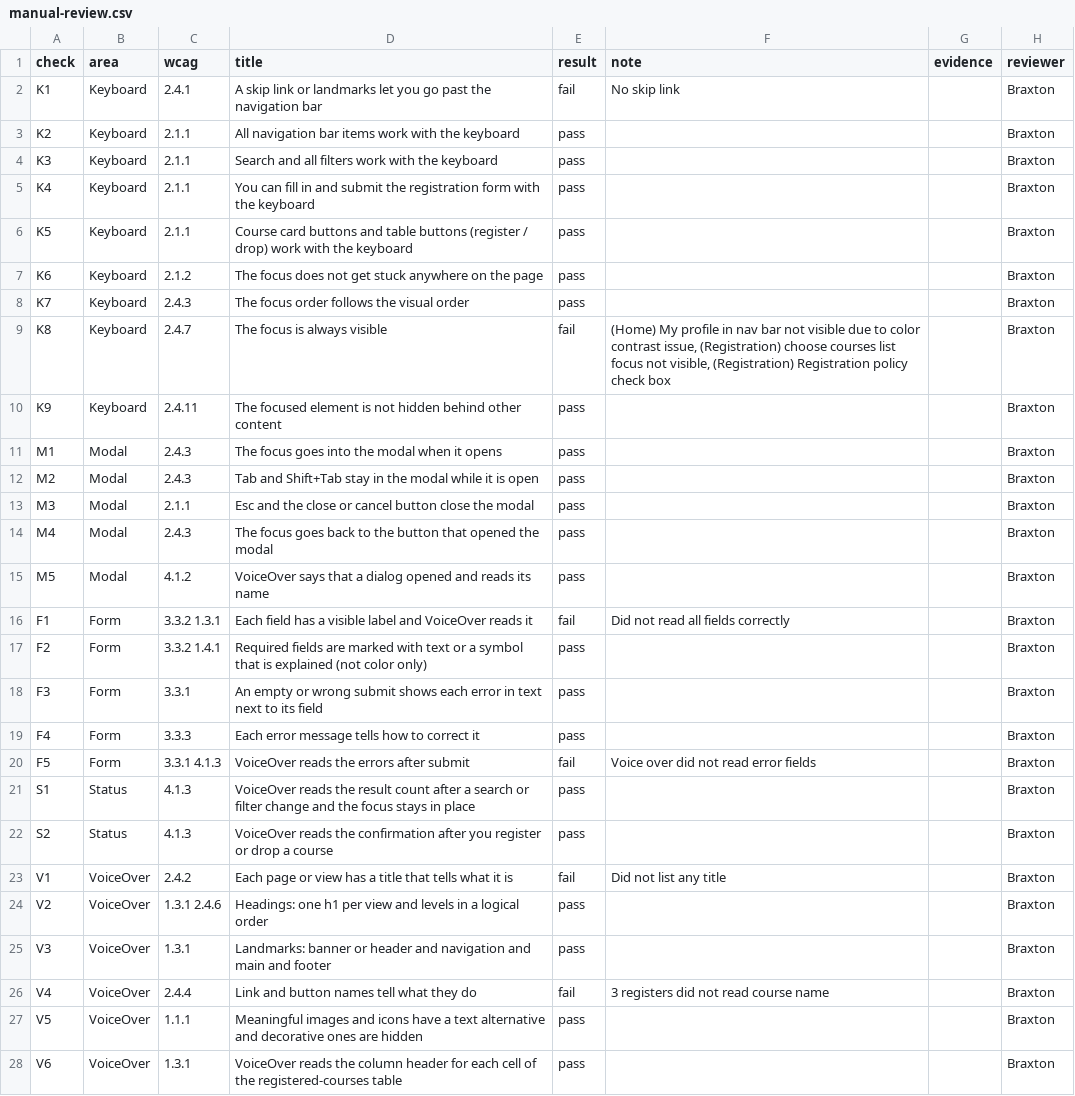
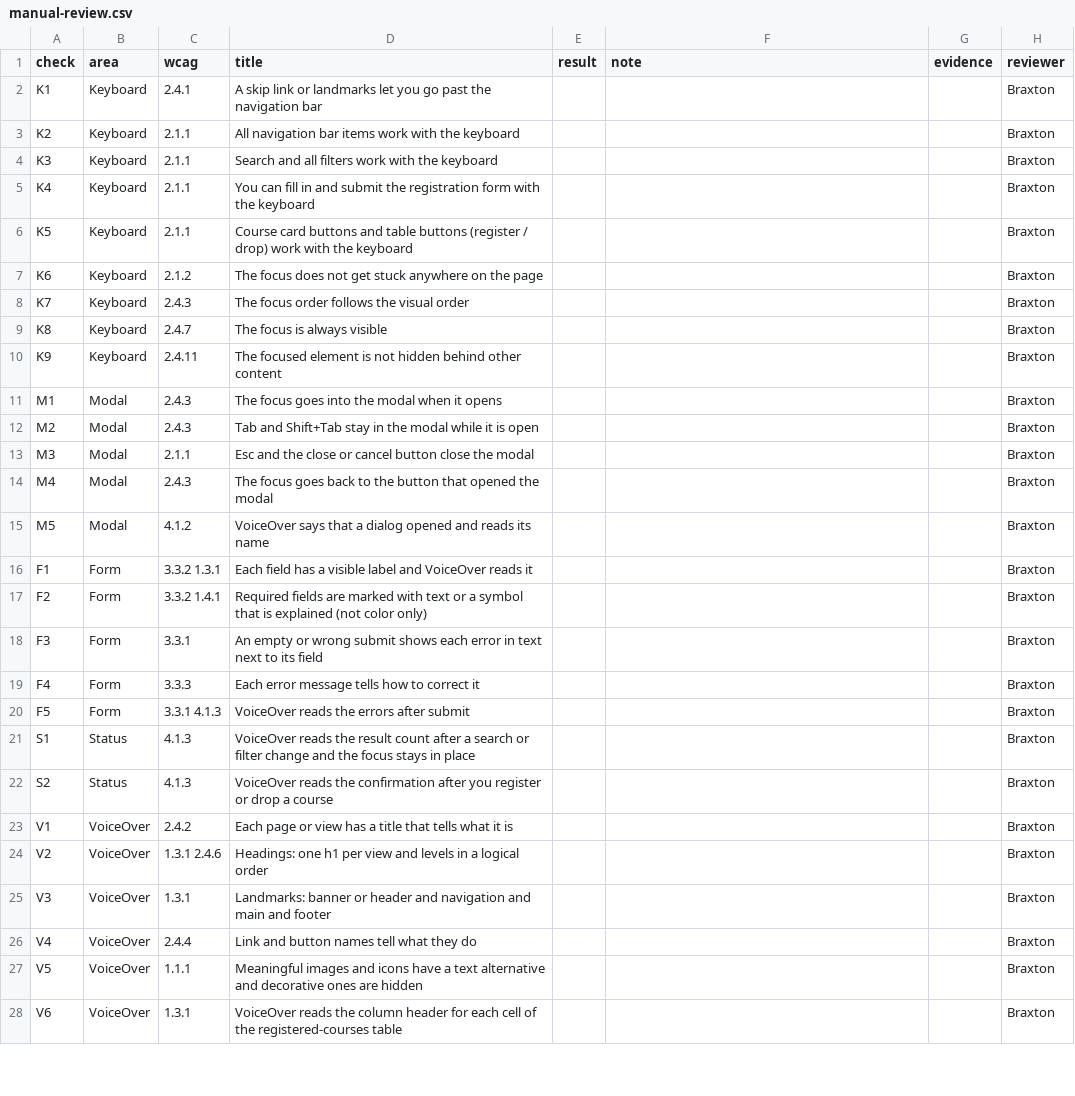
Before and after one commit to kkaushik03/CSE216, a CSV file: results/codex/L1/run-01/manual-review.csv, drawn as a sheet; only a part is shown; the diff covers the shown part only.

```diff
--- a/results/codex/L1/run-01/manual-review.csv
+++ b/results/codex/L1/run-01/manual-review.csv
@@ -1,28 +1,28 @@
 check,area,wcag,title,result,note,evidence,reviewer
-K1,Keyboard,2.4.1,A skip link or landmarks let you go past the navigation bar,fail,No skip link,,Braxton
-K2,Keyboard,2.1.1,All navigation bar items work with the keyboard,pass,,,Braxton
-K3,Keyboard,2.1.1,Search and all filters work with the keyboard,pass,,,Braxton
-K4,Keyboard,2.1.1,You can fill in and submit the registration form with the keyboard,pass,,,Braxton
-K5,Keyboard,2.1.1,Course card buttons and table buttons (register / drop) work with the keyboard,pass,,,Braxton
-K6,Keyboard,2.1.2,The focus does not get stuck anywhere on the page,pass,,,Braxton
-K7,Keyboard,2.4.3,The focus order follows the visual order,pass,,,Braxton
-K8,Keyboard,2.4.7,The focus is always visible,fail,"(Home) My profile in nav bar not visible due to color contrast issue, (Registration) choose courses list focus not visible, (Registration) Registration policy check box",,Braxton
-K9,Keyboard,2.4.11,The focused element is not hidden behind other content,pass,,,Braxton
-M1,Modal,2.4.3,The focus goes into the modal when it opens,pass,,,Braxton
-M2,Modal,2.4.3,Tab and Shift+Tab stay in the modal while it is open,pass,,,Braxton
-M3,Modal,2.1.1,Esc and the close or cancel button close the modal,pass,,,Braxton
-M4,Modal,2.4.3,The focus goes back to the button that opened the modal,pass,,,Braxton
-M5,Modal,4.1.2,VoiceOver says that a dialog opened and reads its name,pass,,,Braxton
-F1,Form,3.3.2 1.3.1,Each field has a visible label and VoiceOver reads it,fail,Did not read all fields correctly,,Braxton
-F2,Form,3.3.2 1.4.1,Required fields are marked with text or a symbol that is explained (not color only),pass,,,Braxton
-F3,Form,3.3.1,An empty or wrong submit shows each error in text next to its field,pass,,,Braxton
-F4,Form,3.3.3,Each error message tells how to correct it,pass,,,Braxton
-F5,Form,3.3.1 4.1.3,VoiceOver reads the errors after submit,fail,Voice over did not read error fields,,Braxton
-S1,Status,4.1.3,VoiceOver reads the result count after a search or filter change and the focus stays in place,pass,,,Braxton
-S2,Status,4.1.3,VoiceOver reads the confirmation after you register or drop a course,pass,,,Braxton
-V1,VoiceOver,2.4.2,Each page or view has a title that tells what it is,fail,Did not list any title,,Braxton
-V2,VoiceOver,1.3.1 2.4.6,Headings: one h1 per view and levels in a logical order,pass,,,Braxton
-V3,VoiceOver,1.3.1,Landmarks: banner or header and navigation and main and footer,pass,,,Braxton
-V4,VoiceOver,2.4.4,Link and button names tell what they do,fail,3 registers did not read course name,,Braxton
-V5,VoiceOver,1.1.1,Meaningful images and icons have a text alternative and decorative ones are hidden,pass,,,Braxton
-V6,VoiceOver,1.3.1,VoiceOver reads the column header for each cell of the registered-courses table,pass,,,Braxton
+K1,Keyboard,2.4.1,A skip link or landmarks let you go past the navigation bar,,,,Braxton
+K2,Keyboard,2.1.1,All navigation bar items work with the keyboard,,,,Braxton
+K3,Keyboard,2.1.1,Search and all filters work with the keyboard,,,,Braxton
+K4,Keyboard,2.1.1,You can fill in and submit the registration form with the keyboard,,,,Braxton
+K5,Keyboard,2.1.1,Course card buttons and table buttons (register / drop) work with the keyboard,,,,Braxton
+K6,Keyboard,2.1.2,The focus does not get stuck anywhere on the page,,,,Braxton
+K7,Keyboard,2.4.3,The focus order follows the visual order,,,,Braxton
+K8,Keyboard,2.4.7,The focus is always visible,,,,Braxton
+K9,Keyboard,2.4.11,The focused element is not hidden behind other content,,,,Braxton
+M1,Modal,2.4.3,The focus goes into the modal when it opens,,,,Braxton
+M2,Modal,2.4.3,Tab and Shift+Tab stay in the modal while it is open,,,,Braxton
+M3,Modal,2.1.1,Esc and the close or cancel button close the modal,,,,Braxton
+M4,Modal,2.4.3,The focus goes back to the button that opened the modal,,,,Braxton
+M5,Modal,4.1.2,VoiceOver says that a dialog opened and reads its name,,,,Braxton
+F1,Form,3.3.2 1.3.1,Each field has a visible label and VoiceOver reads it,,,,Braxton
+F2,Form,3.3.2 1.4.1,Required fields are marked with text or a symbol that is explained (not color only),,,,Braxton
+F3,Form,3.3.1,An empty or wrong submit shows each error in text next to its field,,,,Braxton
+F4,Form,3.3.3,Each error message tells how to correct it,,,,Braxton
+F5,Form,3.3.1 4.1.3,VoiceOver reads the errors after submit,,,,Braxton
+S1,Status,4.1.3,VoiceOver reads the result count after a search or filter change and the focus stays in place,,,,Braxton
+S2,Status,4.1.3,VoiceOver reads the confirmation after you register or drop a course,,,,Braxton
+V1,VoiceOver,2.4.2,Each page or view has a title that tells what it is,,,,Braxton
+V2,VoiceOver,1.3.1 2.4.6,Headings: one h1 per view and levels in a logical order,,,,Braxton
+V3,VoiceOver,1.3.1,Landmarks: banner or header and navigation and main and footer,,,,Braxton
+V4,VoiceOver,2.4.4,Link and button names tell what they do,,,,Braxton
+V5,VoiceOver,1.1.1,Meaningful images and icons have a text alternative and decorative ones are hidden,,,,Braxton
+V6,VoiceOver,1.3.1,VoiceOver reads the column header for each cell of the registered-courses table,,,,Braxton
```
Also changed, not shown: 10 edited cells elsewhere in this file, results/claude/L1/run-01/manual-review-braxton.csv.
